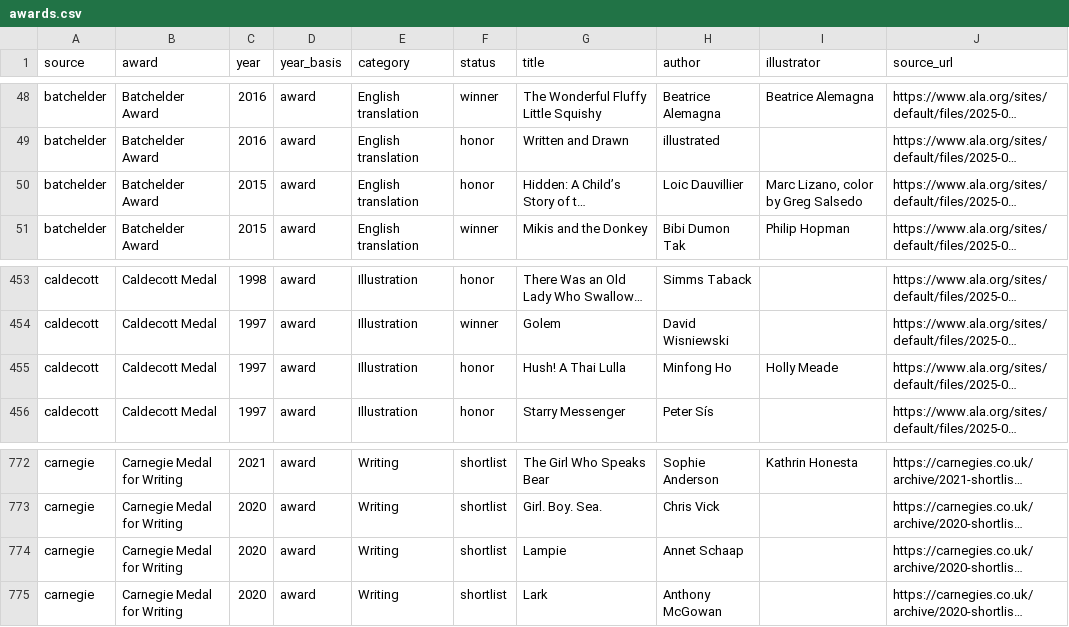
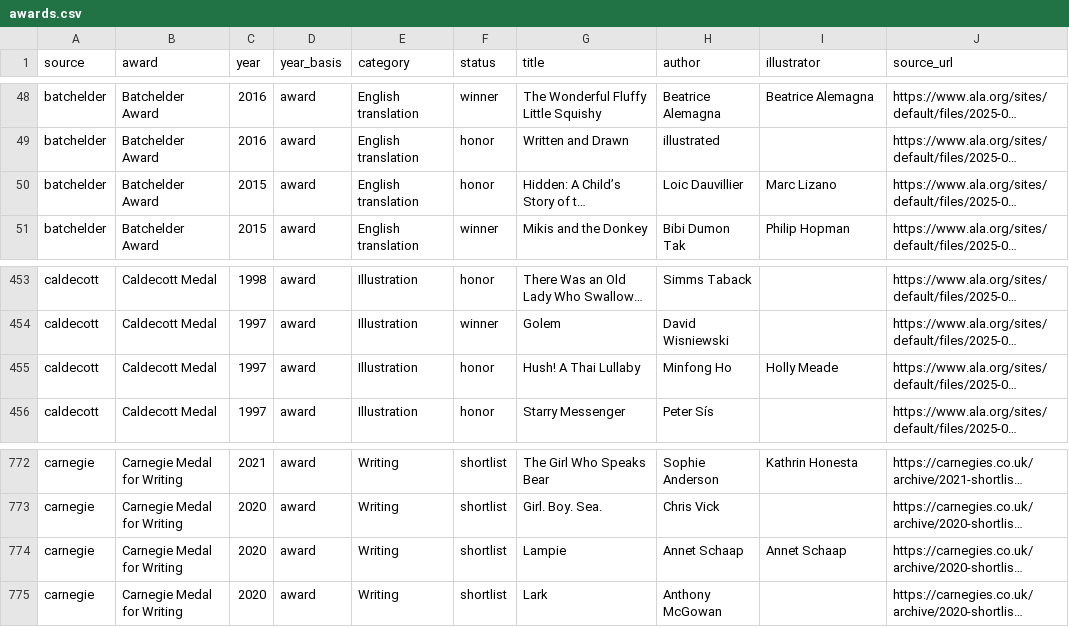
Before and after one commit to dareonion/shelfwalk, a CSV file: data/children/awards.csv, drawn as a sheet; only a part is shown, gaps mark what is left out; long unchanged cells end in …; the diff covers the shown part only; the diff names each change by its address in the sheet, - before the commit and + after, or states it on an @@ line.

```diff
--- a/data/children/awards.csv
+++ b/data/children/awards.csv
-I50 (illustrator): Marc Lizano, color by Greg Salsedo
+I50 (illustrator): Marc Lizano
-G455 (title): Hush! A Thai Lulla
+G455 (title): Hush! A Thai Lullaby
-I774 (illustrator): (empty)
+I774 (illustrator): Annet Schaap
```
Also changed, not shown: 9 added rows and 8 edited cells elsewhere in this file, 15 other files.
